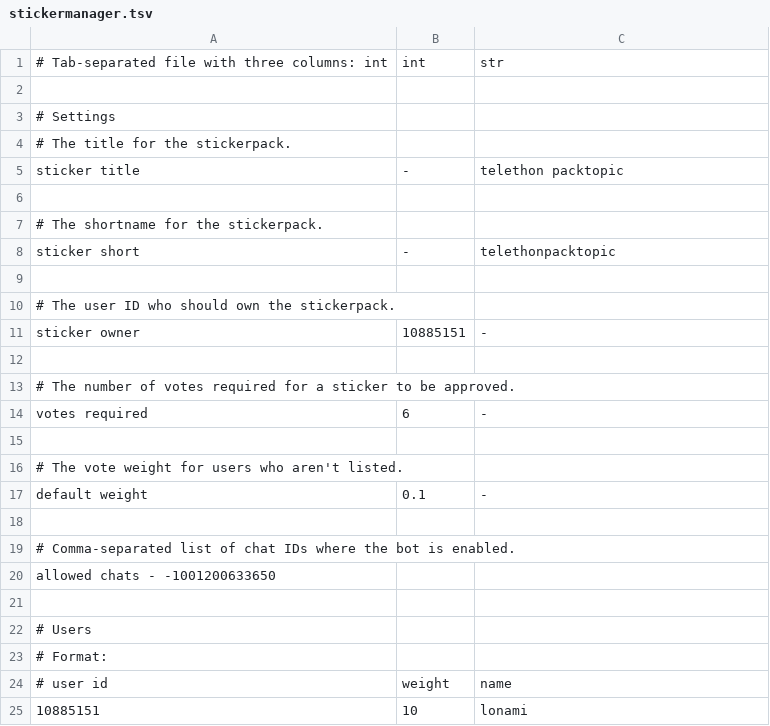
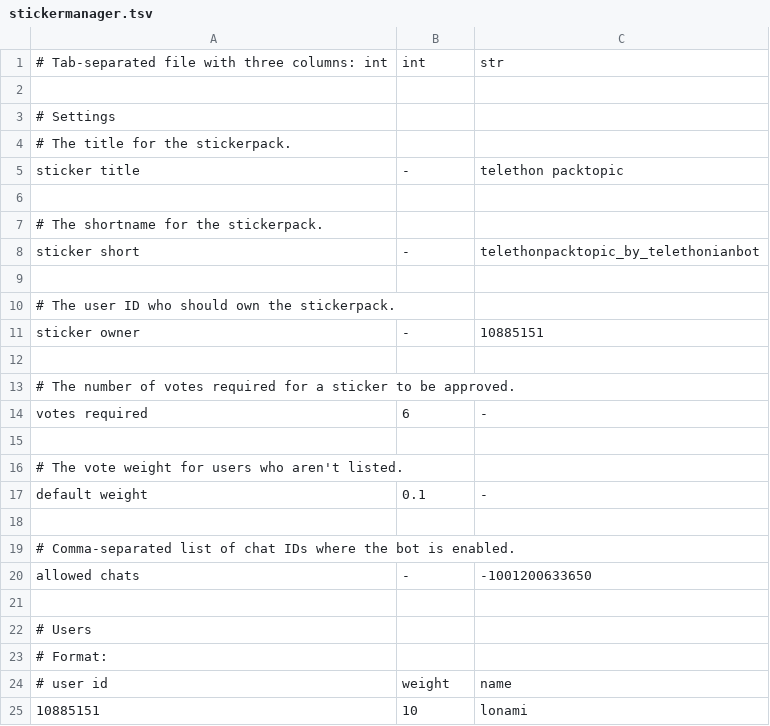
Before and after one commit to Lonami/TelethonianBotExt, a TSV file: stickermanager.tsv, drawn as a sheet; only a part is shown.

Commit message:
Update stickermanager.tsv

```diff
--- a/stickermanager.tsv
+++ b/stickermanager.tsv
@@ -7,6 +7,6 @@ sticker title	-	telethon packtopic
 # The shortname for the stickerpack.
-sticker short	-	telethonpacktopic
+sticker short	-	telethonpacktopic_by_telethonianbot
 
 # The user ID who should own the stickerpack.
-sticker owner	10885151	-
+sticker owner	-	10885151
 
@@ -19,3 +19,3 @@ default weight	0.1	-
 # Comma-separated list of chat IDs where the bot is enabled.
-allowed chats - -1001200633650
+allowed chats	-	-1001200633650
 
```
